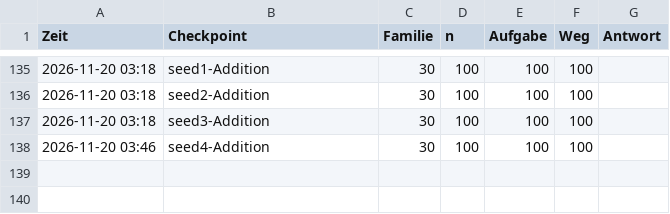
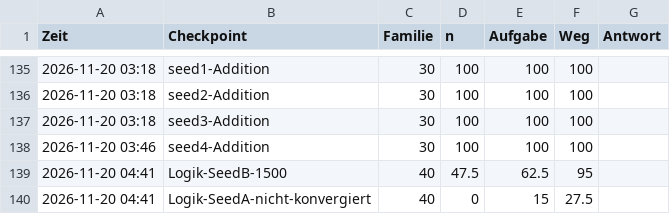
Before and after one commit to LangLi7/shiro-train, a TSV file: docs/regressions.tsv, drawn as a sheet; only a part is shown, gaps mark what is left out; the diff names each change by its address in the sheet, - before the commit and + after, or states it on an @@ line.

Commit message:
Logic reproduced: 62.5 with two independent seeds

```diff
--- a/docs/regressions.tsv
+++ b/docs/regressions.tsv
+row 139: 2026-11-20 04:41 | Logik-SeedB-1500 | 40 | 47.5 | 62.5 | 95
+row 140: 2026-11-20 04:41 | Logik-SeedA-nicht-konvergiert | 40 | 0 | 15 | 27.5
```
Also changed, not shown: 1 other file.
